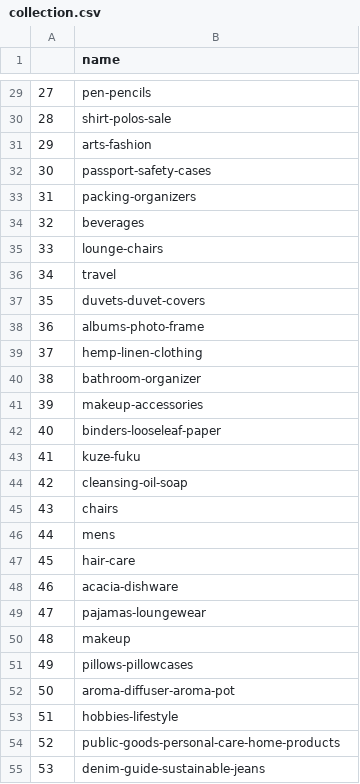
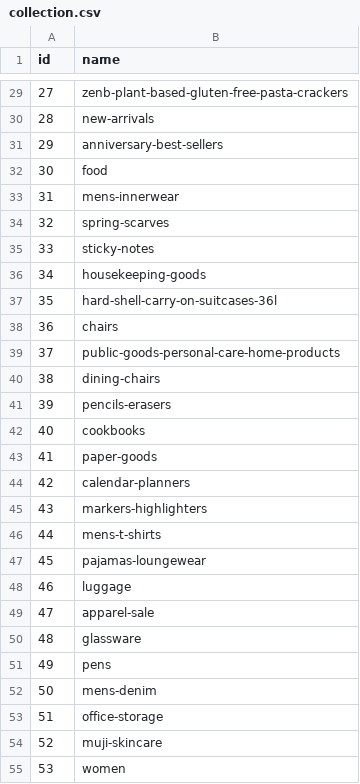
Before and after one commit to dauinh/enterprise_db, a CSV file: data/collection.csv, drawn as a sheet; only a part is shown, gaps mark what is left out; the diff covers the shown part only.

```diff
--- a/data/collection.csv
+++ b/data/collection.csv
@@ -1 +1 @@
-,name
+id,name
@@ -29,27 +29,27 @@
-27,pen-pencils
-28,shirt-polos-sale
-29,arts-fashion
-30,passport-safety-cases
-31,packing-organizers
-32,beverages
-33,lounge-chairs
-34,travel
-35,duvets-duvet-covers
-36,albums-photo-frame
-37,hemp-linen-clothing
-38,bathroom-organizer
-39,makeup-accessories
-40,binders-looseleaf-paper
-41,kuze-fuku
-42,cleansing-oil-soap
-43,chairs
-44,mens
-45,hair-care
-46,acacia-dishware
-47,pajamas-loungewear
-48,makeup
-49,pillows-pillowcases
-50,aroma-diffuser-aroma-pot
-51,hobbies-lifestyle
-52,public-goods-personal-care-home-products
-53,denim-guide-sustainable-jeans
+27,zenb-plant-based-gluten-free-pasta-crackers
+28,new-arrivals
+29,anniversary-best-sellers
+30,food
+31,mens-innerwear
+32,spring-scarves
+33,sticky-notes
+34,housekeeping-goods
+35,hard-shell-carry-on-suitcases-36l
+36,chairs
+37,public-goods-personal-care-home-products
+38,dining-chairs
+39,pencils-erasers
+40,cookbooks
+41,paper-goods
+42,calendar-planners
+43,markers-highlighters
+44,mens-t-shirts
+45,pajamas-loungewear
+46,luggage
+47,apparel-sale
+48,glassware
+49,pens
+50,mens-denim
+51,office-storage
+52,muji-skincare
+53,women
```
Also changed, not shown: 136 edited cells elsewhere in this file, 3 other files.
